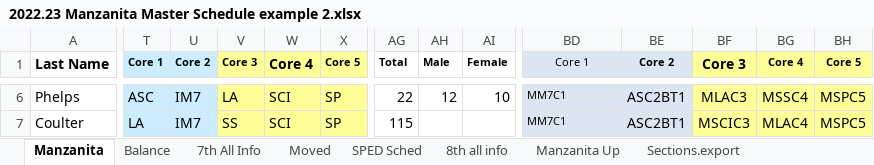
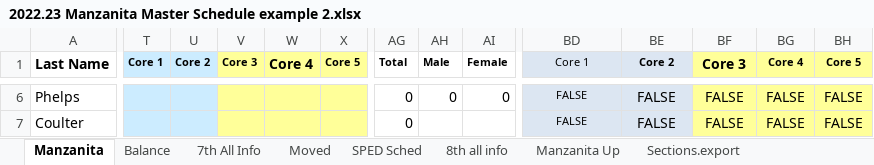
Before and after one commit to riverray121/Jump-Scheduler, an Excel workbook: jumpScheduler/application/excell/AMS-MANZ/2022.23 Manzanita Master Schedule example 2.xlsx, sheet Manzanita, drawn as a sheet; only a part is shown, gaps mark what is left out; values as stored, in another font and other column widths than the file's, no borders; conditional formats not drawn; the diff covers the shown part only; the diff names each change by its address in the sheet, - before the commit and + after, or states it on an @@ line.

```diff
--- a/jumpScheduler/application/excell/AMS-MANZ/2022.23 Manzanita Master Schedule example 2.xlsx (sheet Manzanita)
+++ b/jumpScheduler/application/excell/AMS-MANZ/2022.23 Manzanita Master Schedule example 2.xlsx (sheet Manzanita)
-T6 (Core 1): ASC
+T6 (Core 1): (empty)
-U6:U7 (Core 2): IM7
+U6:U7 (Core 2): (empty)
-V6 (Core 3): LA
+V6 (Core 3): (empty)
-W6:W7 (Core 4): SCI
+W6:W7 (Core 4): (empty)
-X6:X7 (Core 5): SP
+X6:X7 (Core 5): (empty)
-AG6 (Total): 22
+AG6 (Total): 0
-AH6 (Male): 12
+AH6 (Male): 0
-AI6 (Female): 10
+AI6 (Female): 0
-BD6:BD7 (Core 1): MM7C1
+BD6:BD7 (Core 1): FALSE
-BD6:BD7 alignment: left
+BD6:BD7 alignment: center
-BE6:BE7 (Core 2): ASC2BT1
+BE6:BE7 (Core 2): FALSE
-BF6 (Core 3): MLAC3
+BF6 (Core 3): FALSE
-BG6 (Core 4): MSSC4
+BG6 (Core 4): FALSE
-BH6:BH7 (Core 5): MSPC5
+BH6:BH7 (Core 5): FALSE
-T7 (Core 1): LA
+T7 (Core 1): (empty)
-V7 (Core 3): SS
+V7 (Core 3): (empty)
-AG7 (Total): 115
+AG7 (Total): 0
-BF7 (Core 3): MSCIC3
+BF7 (Core 3): FALSE
-BG7 (Core 4): MLAC4
+BG7 (Core 4): FALSE
```
Also changed, not shown: 1448 edited cells and cell formats elsewhere in this sheet, sheet Manzanita Up, formulas that keep their value, jumpScheduler/application/excell/export/output.xlsx, 10 other files.
